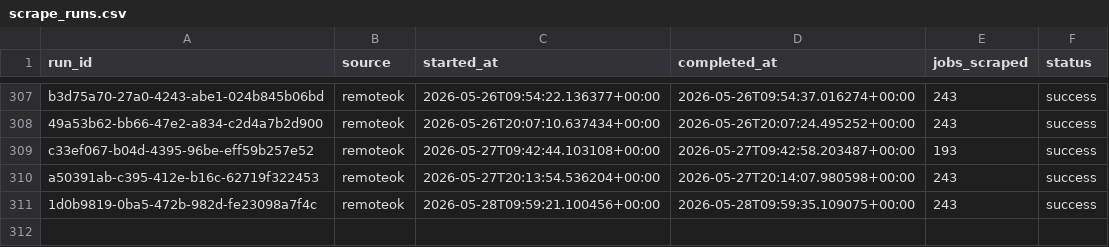
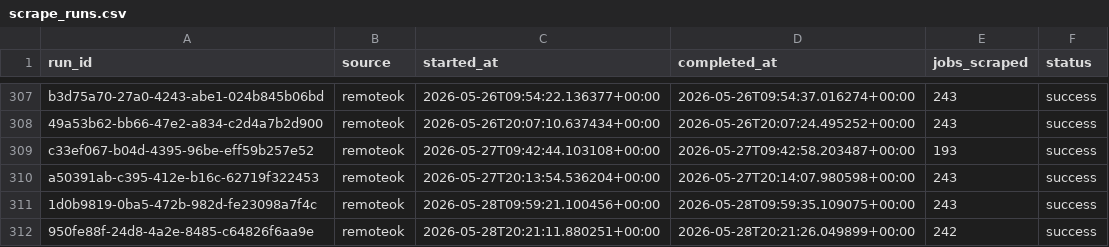
Before and after one commit to tanprabhu/job-market-pulse, a CSV file: data/meta/scrape_runs.csv, drawn as a sheet; only a part is shown, gaps mark what is left out; the diff names each change by its address in the sheet, - before the commit and + after, or states it on an @@ line.

```diff
--- a/data/meta/scrape_runs.csv
+++ b/data/meta/scrape_runs.csv
+row 312: 950fe88f-24d8-4a2e-8485-c64826f6aa9e | remoteok | 2026-05-28T20:21:11.880251+00:00 | 2026-05-28T20:21:26.049899+00:00 | 242 | success
```
Also changed, not shown: data/processed/data_clean.csv, data/processed/run_job_info.csv, 1 other file.
